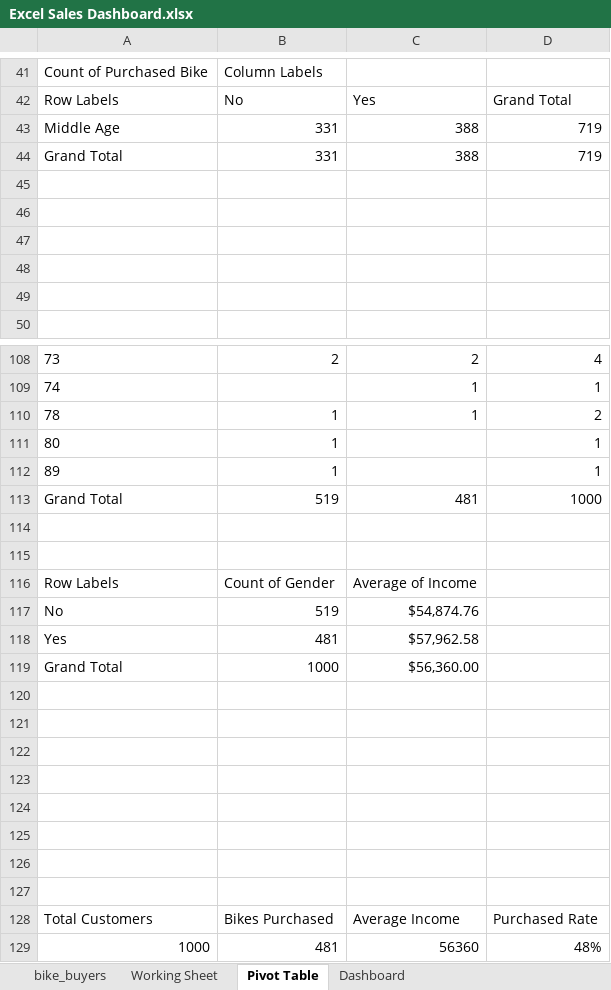
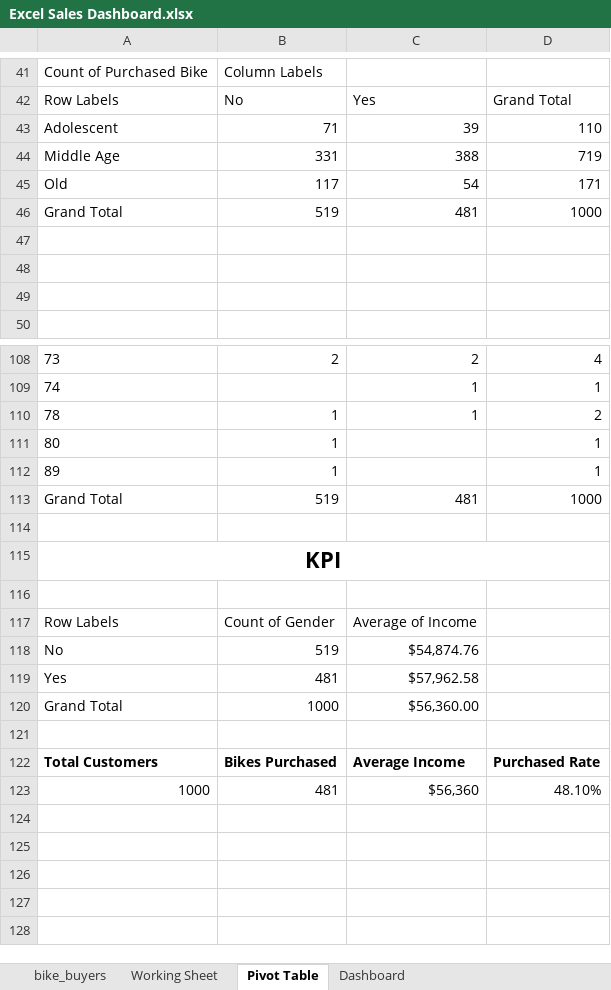
Before and after one commit to shfaiz8/Excel-Sales-Dashboard, an Excel workbook: Excel Sales Dashboard.xlsx, sheet Pivot Table, drawn as a sheet; only a part is shown, gaps mark what is left out; values as stored, in another font and other column widths than the file's, no borders; charts and pictures not drawn; removed rows and columns are numbered as before the commit, all else as after; the diff names each change by its address in the sheet, - before the commit and + after, or states it on an @@ line.

Commit message:
Add files via upload

```diff
--- a/Excel Sales Dashboard.xlsx (sheet Pivot Table)
+++ b/Excel Sales Dashboard.xlsx (sheet Pivot Table)
+row 43: Adolescent | 71 | 39 | 110
-row 44: Grand Total | 331 | 388 | 719
-row 45: (empty)
+row 45: Old | 117 | 54 | 171
-row 46: (empty)
+row 46: Grand Total | 519 | 481 | 1000
+row 115: KPI
-row 121: (empty)
-row 122: (empty)
-row 123: (empty)
-row 124: (empty)
-row 125: (empty)
-row 126: (empty)
-row 127: (empty)
-A122:D122 bold: off
+A122:D122 bold: on
-C123: 56360
+C123: $56,360
-D123: 48%
+D123: 48.10%
```
Also changed, not shown: formulas that keep their value, charts or pictures.
